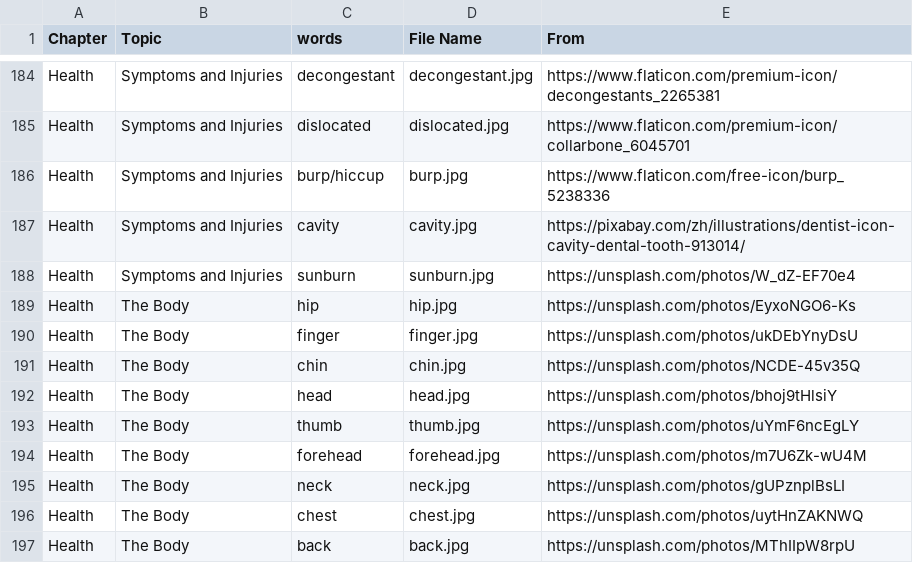
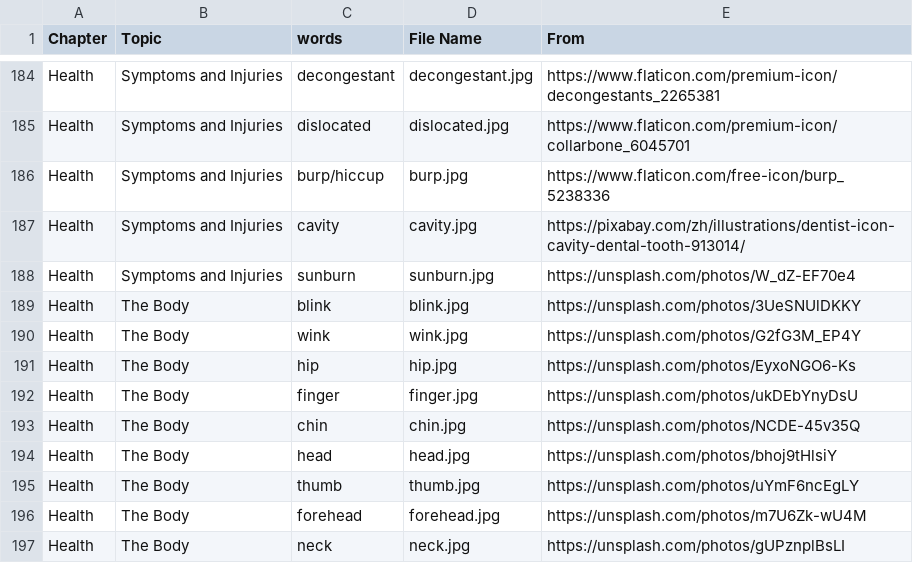
Before and after one commit to HDCodePractice/EnglishHelper, a CSV file: res/picture.csv, drawn as a sheet; only a part is shown, gaps mark what is left out; the shorter side is filled out with more unchanged rows.

```diff
--- a/res/picture.csv
+++ b/res/picture.csv
@@ -188,2 +188,4 @@ Health,Symptoms and Injuries,cavity,cavity.jpg,https://pixabay.com/zh/illustrati
 Health,Symptoms and Injuries,sunburn,sunburn.jpg,https://unsplash.com/photos/W_dZ-EF70e4
+Health,The Body,blink,blink.jpg,https://unsplash.com/photos/3UeSNUlDKKY
+Health,The Body,wink,wink.jpg,https://unsplash.com/photos/G2fG3M_EP4Y
 Health,The Body,hip,hip.jpg,https://unsplash.com/photos/EyxoNGO6-Ks
```
Also changed, not shown: 3 other files.
